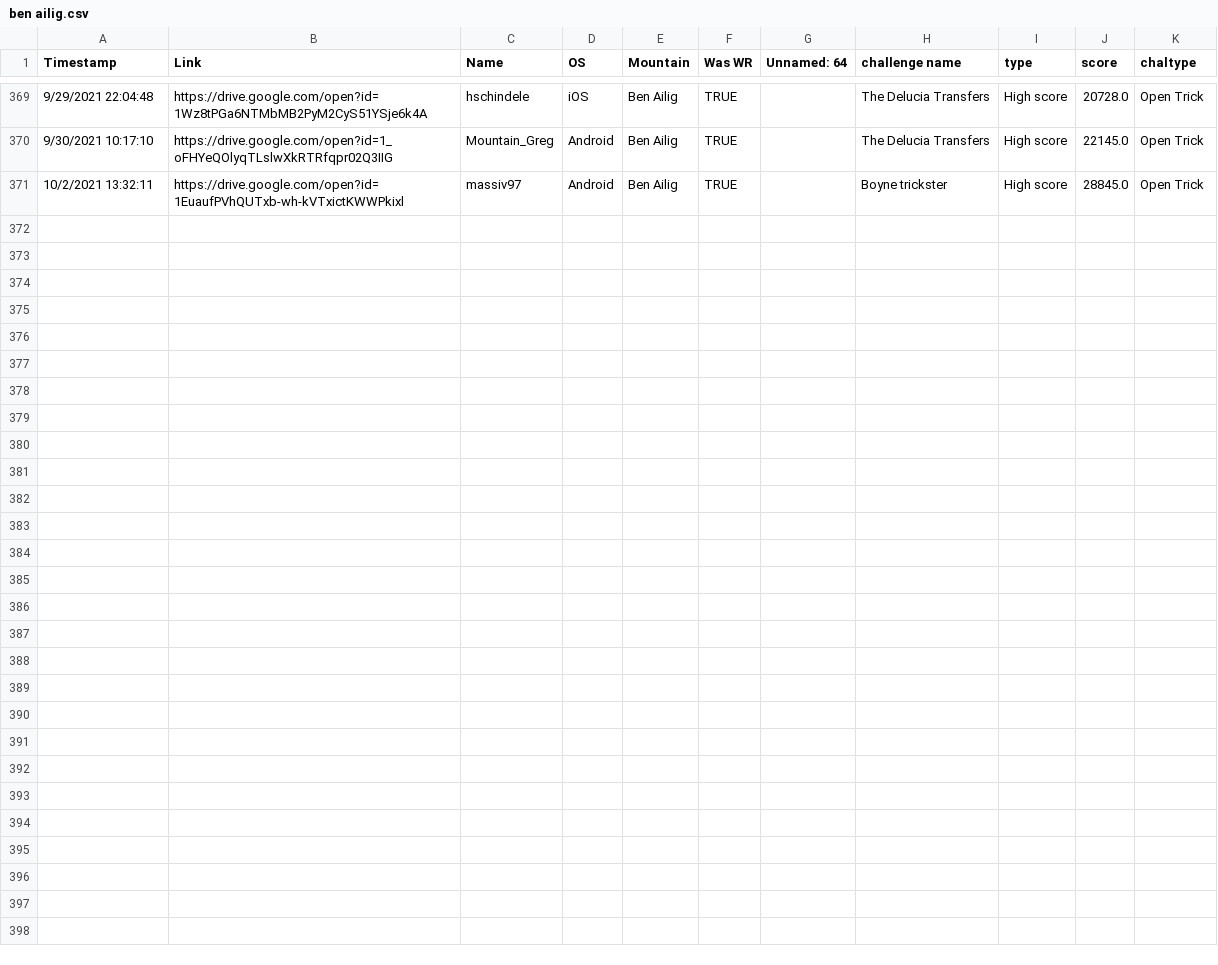
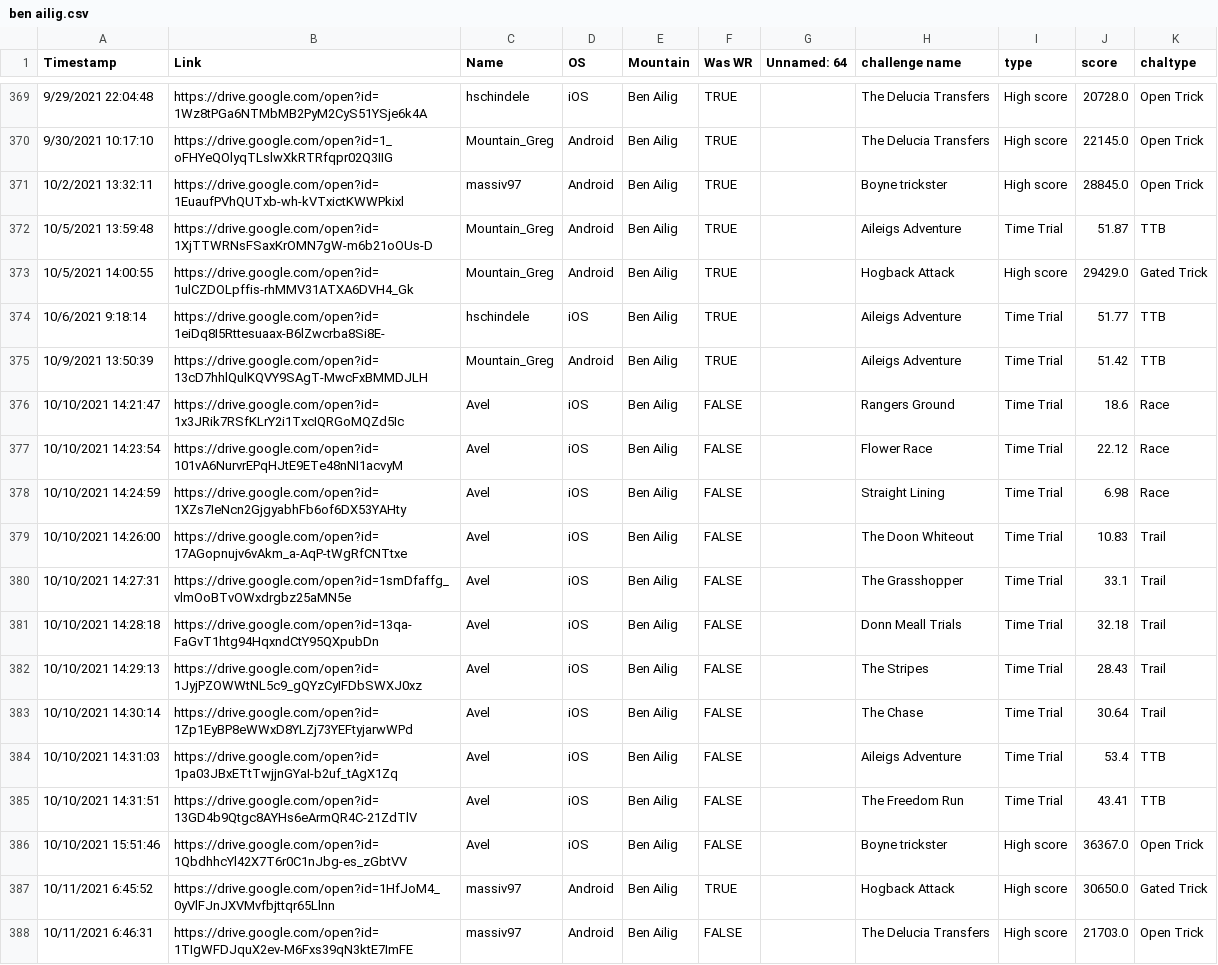
Before and after one commit to hschindele/gmaapp, a CSV file: data/ben ailig.csv, drawn as a sheet; only a part is shown, gaps mark what is left out.

```diff
--- a/data/ben ailig.csv
+++ b/data/ben ailig.csv
@@ -371 +371,18 @@ Timestamp,Link,Name,OS,Mountain,Was WR,Unnamed: 64,challenge name,type,score,cha
 10/2/2021 13:32:11,https://drive.google.com/open?id=1EuaufPVhQUTxb-wh-kVTxictKWWPkixl,massiv97,Android,Ben Ailig,TRUE,,Boyne trickster,High score,28845.0,Open Trick
+10/5/2021 13:59:48,https://drive.google.com/open?id=1XjTTWRNsFSaxKrOMN7gW-m6b21oOUs-D,Mountain_Greg,Android,Ben Ailig,TRUE,,Aileigs Adventure,Time Trial,51.87,TTB
+10/5/2021 14:00:55,https://drive.google.com/open?id=1ulCZDOLpffis-rhMMV31ATXA6DVH4_Gk,Mountain_Greg,Android,Ben Ailig,TRUE,,Hogback Attack,High score,29429.0,Gated Trick
+10/6/2021 9:18:14,https://drive.google.com/open?id=1eiDq8I5Rttesuaax-B6lZwcrba8Si8E-,hschindele,iOS,Ben Ailig,TRUE,,Aileigs Adventure,Time Trial,51.77,TTB
+10/9/2021 13:50:39,https://drive.google.com/open?id=13cD7hhlQulKQVY9SAgT-MwcFxBMMDJLH,Mountain_Greg,Android,Ben Ailig,TRUE,,Aileigs Adventure,Time Trial,51.42,TTB
+10/10/2021 14:21:47,https://drive.google.com/open?id=1x3JRik7RSfKLrY2i1TxcIQRGoMQZd5Ic,Avel,iOS,Ben Ailig,FALSE,,Rangers Ground,Time Trial,18.6,Race
+10/10/2021 14:23:54,https://drive.google.com/open?id=101vA6NurvrEPqHJtE9ETe48nNI1acvyM,Avel,iOS,Ben Ailig,FALSE,,Flower Race,Time Trial,22.12,Race
+10/10/2021 14:24:59,https://drive.google.com/open?id=1XZs7IeNcn2GjgyabhFb6of6DX53YAHty,Avel,iOS,Ben Ailig,FALSE,,Straight Lining,Time Trial,6.98,Race
+10/10/2021 14:26:00,https://drive.google.com/open?id=17AGopnujv6vAkm_a-AqP-tWgRfCNTtxe,Avel,iOS,Ben Ailig,FALSE,,The Doon Whiteout,Time Trial,10.83,Trail
+10/10/2021 14:27:31,https://drive.google.com/open?id=1smDfaffg_vlmOoBTvOWxdrgbz25aMN5e,Avel,iOS,Ben Ailig,FALSE,,The Grasshopper,Time Trial,33.1,Trail
+10/10/2021 14:28:18,https://drive.google.com/open?id=13qa-FaGvT1htg94HqxndCtY95QXpubDn,Avel,iOS,Ben Ailig,FALSE,,Donn Meall Trials,Time Trial,32.18,Trail
+10/10/2021 14:29:13,https://drive.google.com/open?id=1JyjPZOWWtNL5c9_gQYzCyIFDbSWXJ0xz,Avel,iOS,Ben Ailig,FALSE,,The Stripes,Time Trial,28.43,Trail
+10/10/2021 14:30:14,https://drive.google.com/open?id=1Zp1EyBP8eWWxD8YLZj73YEFtyjarwWPd,Avel,iOS,Ben Ailig,FALSE,,The Chase,Time Trial,30.64,Trail
+10/10/2021 14:31:03,https://drive.google.com/open?id=1pa03JBxETtTwjjnGYaI-b2uf_tAgX1Zq,Avel,iOS,Ben Ailig,FALSE,,Aileigs Adventure,Time Trial,53.4,TTB
+10/10/2021 14:31:51,https://drive.google.com/open?id=13GD4b9Qtgc8AYHs6eArmQR4C-21ZdTlV,Avel,iOS,Ben Ailig,FALSE,,The Freedom Run,Time Trial,43.41,TTB
+10/10/2021 15:51:46,https://drive.google.com/open?id=1QbdhhcYl42X7T6r0C1nJbg-es_zGbtVV,Avel,iOS,Ben Ailig,FALSE,,Boyne trickster,High score,36367.0,Open Trick
+10/11/2021 6:45:52,https://drive.google.com/open?id=1HfJoM4_0yVlFJnJXVMvfbjttqr65Llnn,massiv97,Android,Ben Ailig,TRUE,,Hogback Attack,High score,30650.0,Gated Trick
+10/11/2021 6:46:31,https://drive.google.com/open?id=1TIgWFDJquX2ev-M6Fxs39qN3ktE7ImFE,massiv97,Android,Ben Ailig,FALSE,,The Delucia Transfers,High score,21703.0,Open Trick
```
Also changed, not shown: data/hswrs.csv, data/mount fairview.csv, 49 other files.
